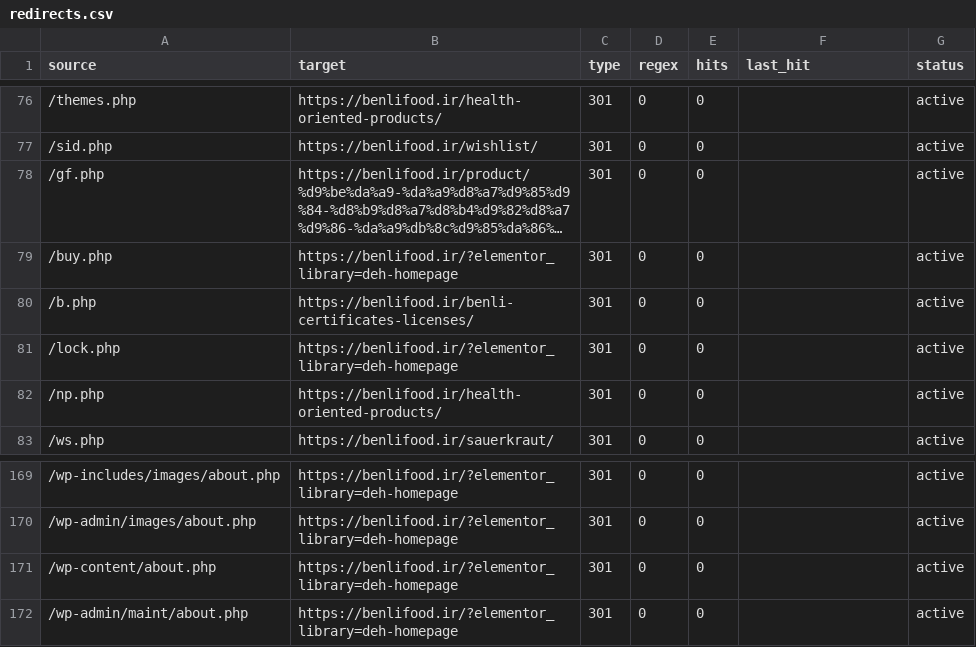
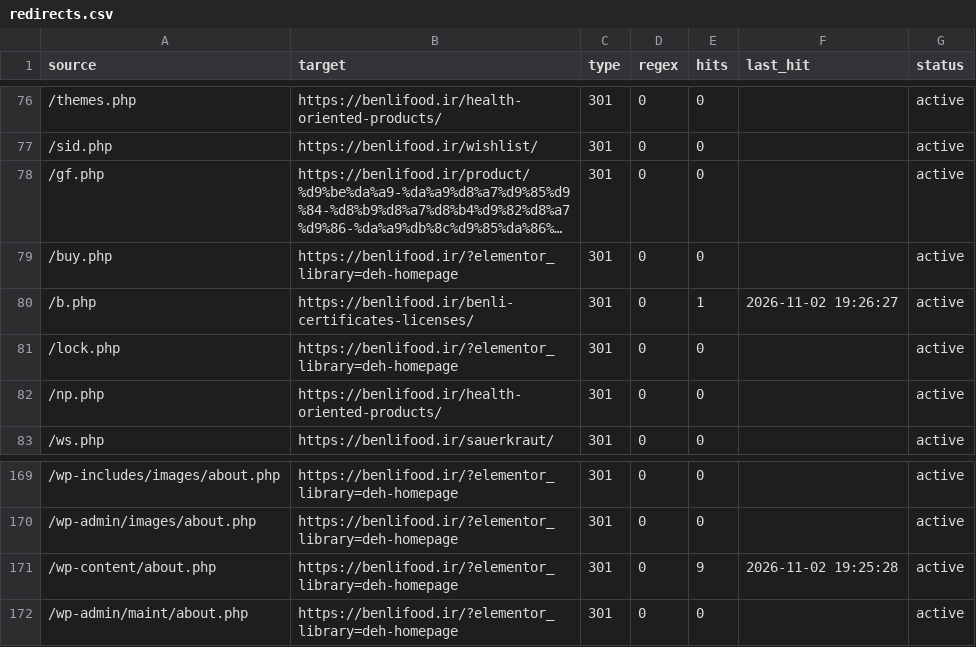
Before and after one commit to benlifoodaiwriter/seolity-data, a CSV file: seolity-data/benlifood.ir/config/redirects.csv, drawn as a sheet; only a part is shown, gaps mark what is left out; long unchanged cells end in …; the diff covers the shown part only.

```diff
--- a/seolity-data/benlifood.ir/config/redirects.csv
+++ b/seolity-data/benlifood.ir/config/redirects.csv
@@ -79,3 +79,3 @@ source,target,type,regex,hits,last_hit,status
 /buy.php,https://benlifood.ir/?elementor_library=deh-homepage,301,0,0,,active
-/b.php,https://benlifood.ir/benli-certificates-licenses/,301,0,0,,active
+/b.php,https://benlifood.ir/benli-certificates-licenses/,301,0,1,"2026-11-02 19:26:27",active
 /lock.php,https://benlifood.ir/?elementor_library=deh-homepage,301,0,0,,active
@@ -170,3 +170,3 @@ source,target,type,regex,hits,last_hit,status
 /wp-admin/images/about.php,https://benlifood.ir/?elementor_library=deh-homepage,301,0,0,,active
-/wp-content/about.php,https://benlifood.ir/?elementor_library=deh-homepage,301,0,0,,active
+/wp-content/about.php,https://benlifood.ir/?elementor_library=deh-homepage,301,0,9,"2026-11-02 19:25:28",active
 /wp-admin/maint/about.php,https://benlifood.ir/?elementor_library=deh-homepage,301,0,0,,active
```
Also changed, not shown: 1 added row and 84 edited cells elsewhere in this file, 6 other files.
